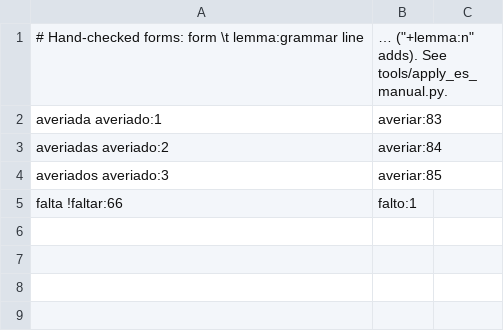
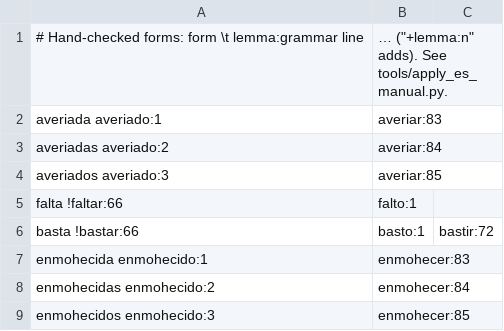
Before and after one commit to boikot5225-afk/HanReader, a TSV file: data/es/forms_manual.tsv, drawn as a sheet; the diff names each change by its address in the sheet, - before the commit and + after, or states it on an @@ line.

```diff
--- a/data/es/forms_manual.tsv
+++ b/data/es/forms_manual.tsv
+row 6: basta !bastar:66 | basto:1 | bastir:72
+row 7: enmohecida enmohecido:1 | enmohecer:83
+row 8: enmohecidas enmohecido:2 | enmohecer:84
+row 9: enmohecidos enmohecido:3 | enmohecer:85
```
Also changed, not shown: app/src/main/assets/es/context.tsv, data/es/manual.tsv, 4 other files.
